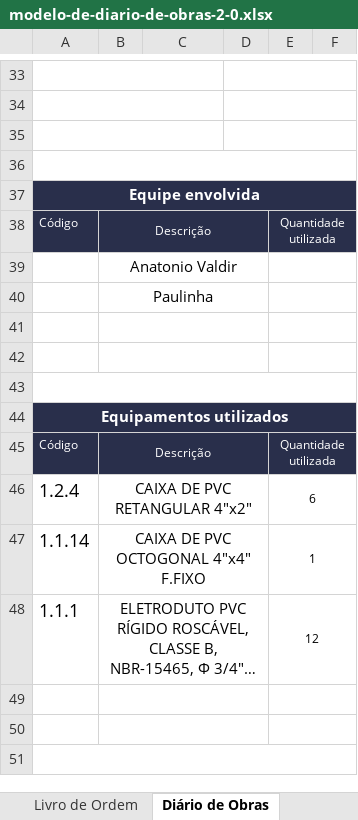
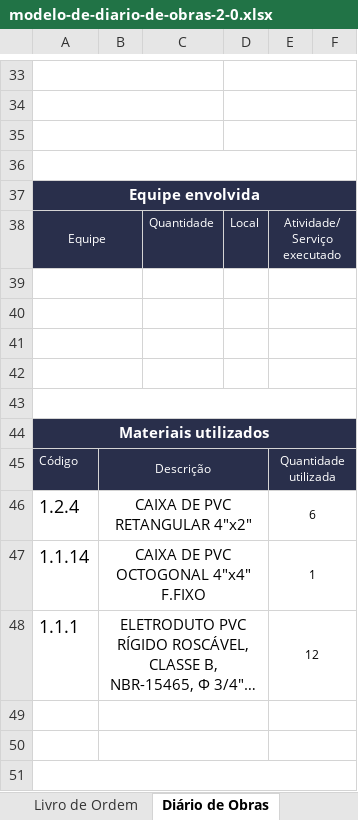
Before and after one commit to assisfaavf/obrasys, an Excel workbook: assets/templates/modelo-de-diario-de-obras-2-0.xlsx, sheet Diário de Obras, drawn as a sheet; only a part is shown, gaps mark what is left out; long unchanged cells end in …; values as stored, in another font and other column widths than the file's, no borders; charts and pictures not drawn; removed rows and columns are numbered as before the commit, all else as after; the diff covers the shown part only; the diff names each change by its address in the sheet, - before the commit and + after, or states it on an @@ line.

```diff
--- a/assets/templates/modelo-de-diario-de-obras-2-0.xlsx (sheet Diário de Obras)
+++ b/assets/templates/modelo-de-diario-de-obras-2-0.xlsx (sheet Diário de Obras)
-row 38: Código | Descrição |  |  | Quantidade utilizada
-row 39:  | Anatonio Valdir
-row 40:  | Paulinha
+row 38: Equipe |  | Quantidade | Local | Atividade/Serviço executado
+A39:B39 merged
-B41:D41 merged
+A40:B40 merged
-B42:D42 merged
-A43:F43 merged
+A41:B41 merged
+E41:F41 merged
+row 42: (empty)
+row 43: (empty)
-A44: Equipamentos utilizados
+A44: Materiais utilizados
```
Also changed, not shown: 4 added rows, 4 removed rows, 1 edited cell and merged cells elsewhere in this sheet, charts or pictures, 11 other files.
